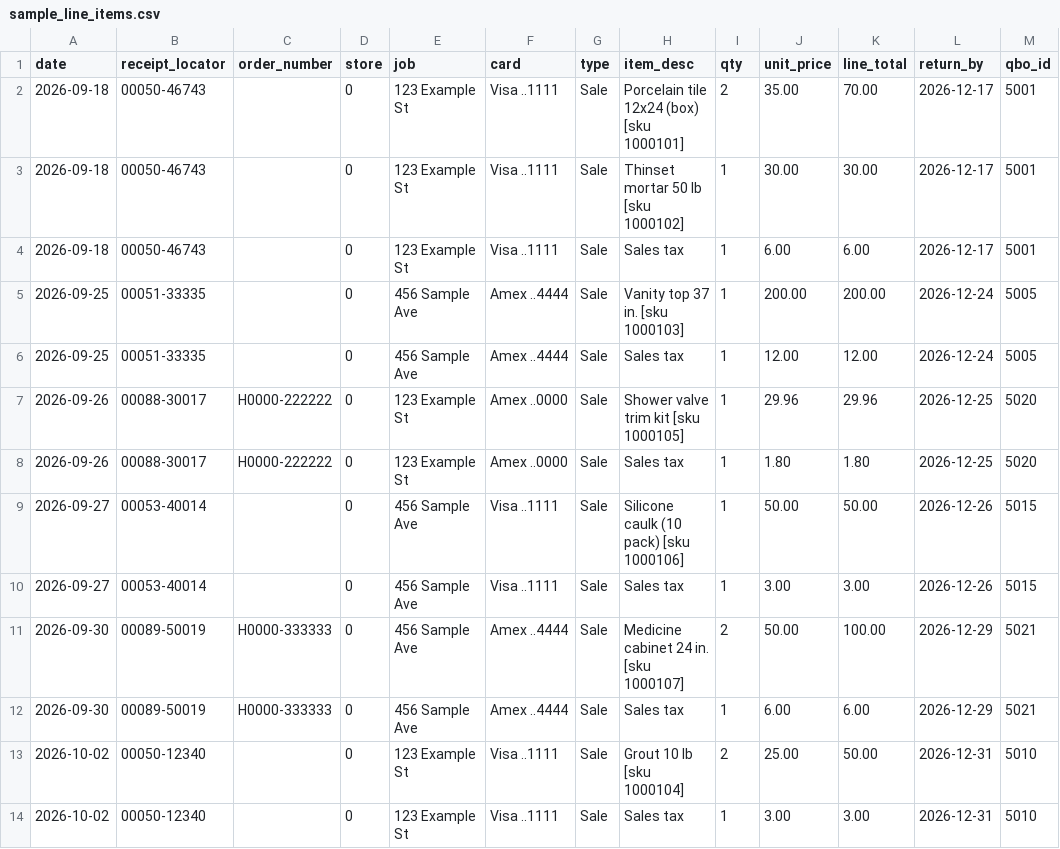
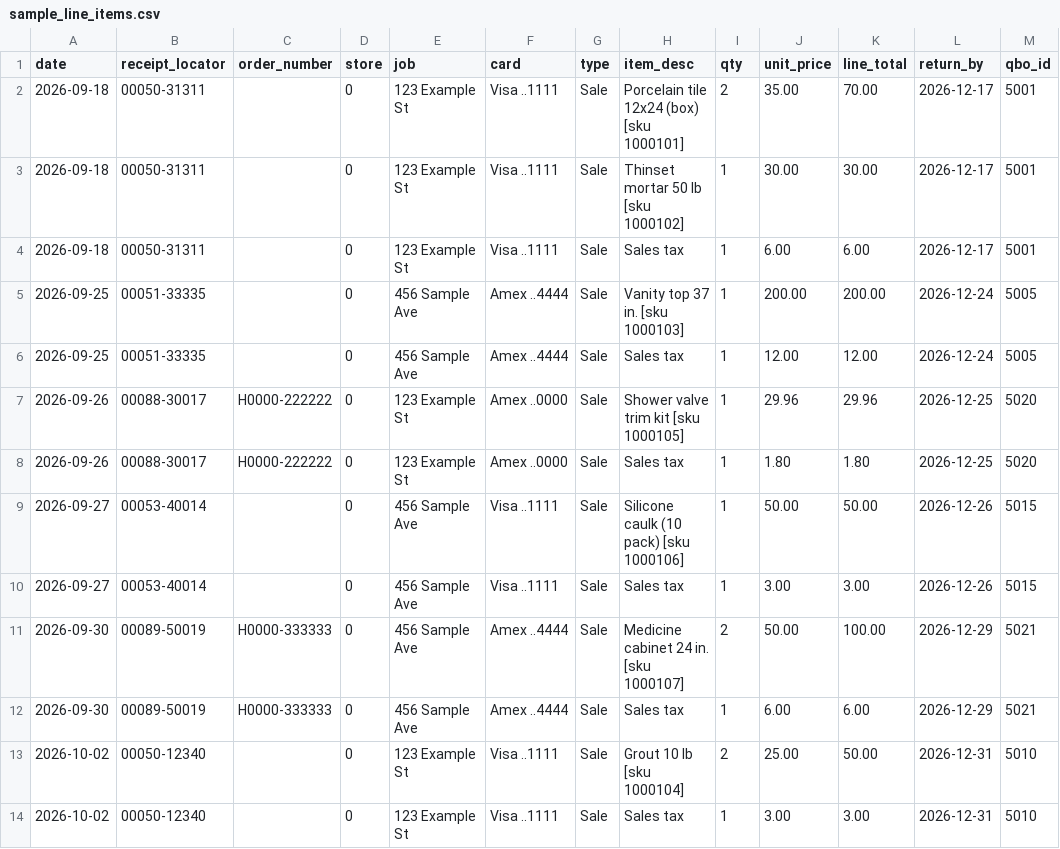
Before and after one commit to thefloppytaco/home-depot-qbo-reconcile, a CSV file: examples/weekly-sync/sample_line_items.csv, drawn as a sheet.

```diff
--- a/examples/weekly-sync/sample_line_items.csv
+++ b/examples/weekly-sync/sample_line_items.csv
@@ -1,5 +1,5 @@
 date,receipt_locator,order_number,store,job,card,type,item_desc,qty,unit_price,line_total,return_by,qbo_id
-2026-09-18,00050-46743,,0,123 Example St,Visa ..1111,Sale,Porcelain tile 12x24 (box) [sku 1000101],2,35.00,70.00,2026-12-17,5001
-2026-09-18,00050-46743,,0,123 Example St,Visa ..1111,Sale,Thinset mortar 50 lb [sku 1000102],1,30.00,30.00,2026-12-17,5001
-2026-09-18,00050-46743,,0,123 Example St,Visa ..1111,Sale,Sales tax,1,6.00,6.00,2026-12-17,5001
+2026-09-18,00050-31311,,0,123 Example St,Visa ..1111,Sale,Porcelain tile 12x24 (box) [sku 1000101],2,35.00,70.00,2026-12-17,5001
+2026-09-18,00050-31311,,0,123 Example St,Visa ..1111,Sale,Thinset mortar 50 lb [sku 1000102],1,30.00,30.00,2026-12-17,5001
+2026-09-18,00050-31311,,0,123 Example St,Visa ..1111,Sale,Sales tax,1,6.00,6.00,2026-12-17,5001
 2026-09-25,00051-33335,,0,456 Sample Ave,Amex ..4444,Sale,Vanity top 37 in. [sku 1000103],1,200.00,200.00,2026-12-24,5005
```
Also changed, not shown: 5 other files.
